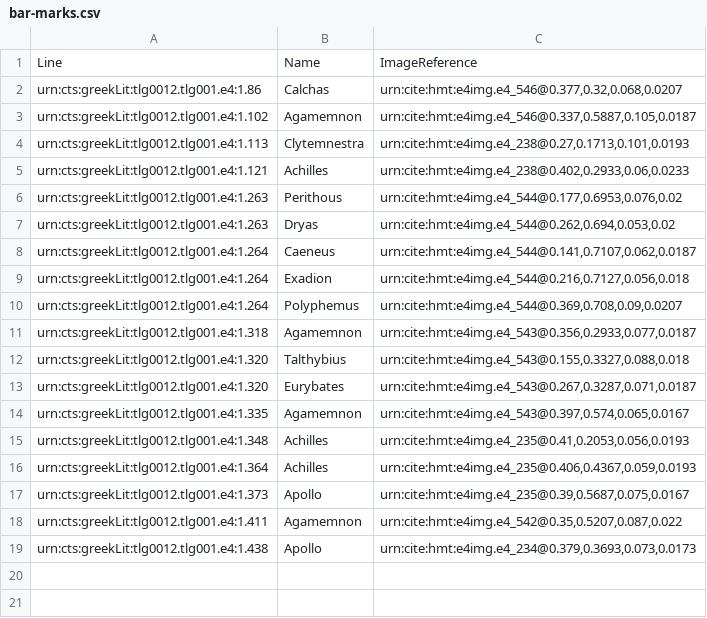
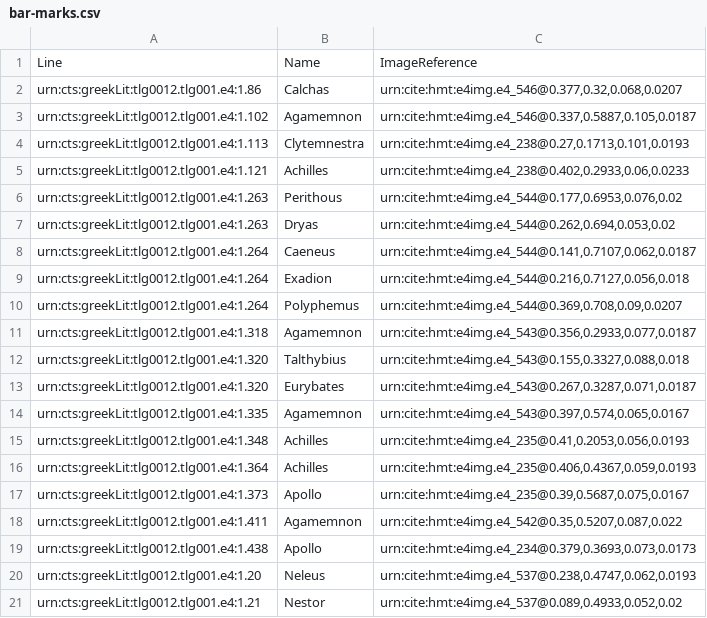
Before and after one commit to hmteditors/omega-1-12-indexin, a CSV file: bar-marks.csv, drawn as a sheet; the diff names each change by its address in the sheet, - before the commit and + after, or states it on an @@ line.

Commit message:
Update bar-marks.csv

```diff
--- a/bar-marks.csv
+++ b/bar-marks.csv
+row 20: urn:cts:greekLit:tlg0012.tlg001.e4:1.20 | Neleus | urn:cite:hmt:e4img.e4_537@0.238,0.4747,0.062,0.0193
+row 21: urn:cts:greekLit:tlg0012.tlg001.e4:1.21 | Nestor | urn:cite:hmt:e4img.e4_537@0.089,0.4933,0.052,0.02
```
